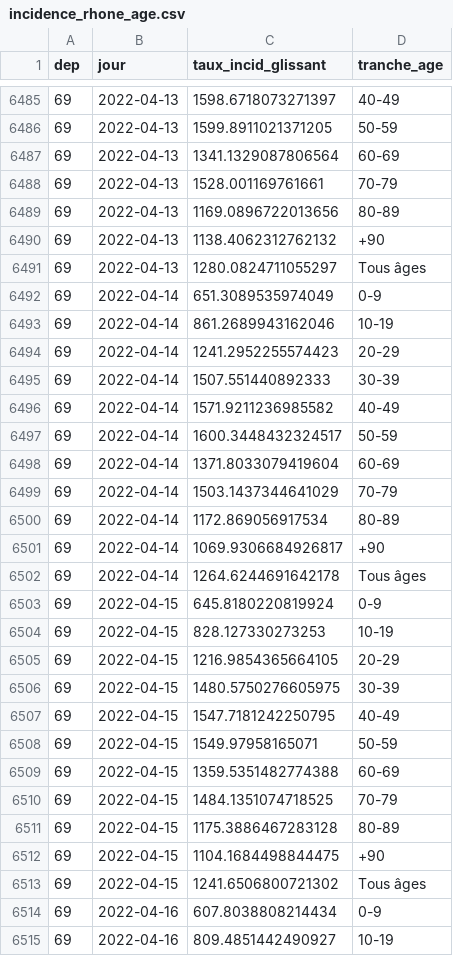
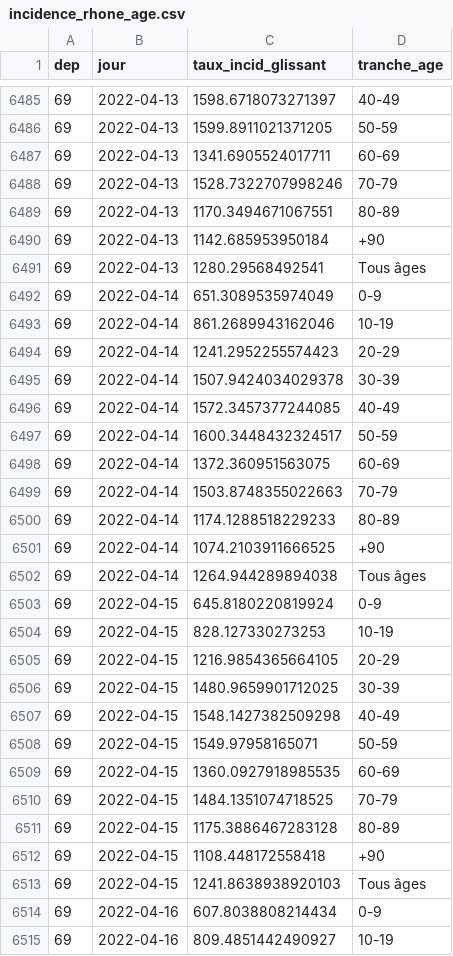
Before and after one commit to martiblc/covid-data-auto, a CSV file: data/incidence_rhone_age.csv, drawn as a sheet; only a part is shown, gaps mark what is left out; the diff covers the shown part only.

```diff
--- a/data/incidence_rhone_age.csv
+++ b/data/incidence_rhone_age.csv
@@ -6486,7 +6486,7 @@ dep,jour,taux_incid_glissant,tranche_age
 69,2022-04-13,1599.8911021371205,50-59
-69,2022-04-13,1341.1329087806564,60-69
-69,2022-04-13,1528.001169761661,70-79
-69,2022-04-13,1169.0896722013656,80-89
-69,2022-04-13,1138.4062312762132,+90
-69,2022-04-13,1280.0824711055297,Tous âges
+69,2022-04-13,1341.6905524017711,60-69
+69,2022-04-13,1528.7322707998246,70-79
+69,2022-04-13,1170.3494671067551,80-89
+69,2022-04-13,1142.685953950184,+90
+69,2022-04-13,1280.29568492541,Tous âges
 69,2022-04-14,651.3089535974049,0-9
@@ -6494,10 +6494,10 @@ dep,jour,taux_incid_glissant,tranche_age
 69,2022-04-14,1241.2952255574423,20-29
-69,2022-04-14,1507.551440892333,30-39
-69,2022-04-14,1571.9211236985582,40-49
+69,2022-04-14,1507.9424034029378,30-39
+69,2022-04-14,1572.3457377244085,40-49
 69,2022-04-14,1600.3448432324517,50-59
-69,2022-04-14,1371.8033079419604,60-69
-69,2022-04-14,1503.1437344641029,70-79
-69,2022-04-14,1172.869056917534,80-89
-69,2022-04-14,1069.9306684926817,+90
-69,2022-04-14,1264.6244691642178,Tous âges
+69,2022-04-14,1372.360951563075,60-69
+69,2022-04-14,1503.8748355022663,70-79
+69,2022-04-14,1174.1288518229233,80-89
+69,2022-04-14,1074.2103911666525,+90
+69,2022-04-14,1264.944289894038,Tous âges
 69,2022-04-15,645.8180220819924,0-9
@@ -6505,10 +6505,10 @@ dep,jour,taux_incid_glissant,tranche_age
 69,2022-04-15,1216.9854365664105,20-29
-69,2022-04-15,1480.5750276605975,30-39
-69,2022-04-15,1547.7181242250795,40-49
+69,2022-04-15,1480.9659901712025,30-39
+69,2022-04-15,1548.1427382509298,40-49
 69,2022-04-15,1549.97958165071,50-59
-69,2022-04-15,1359.5351482774388,60-69
+69,2022-04-15,1360.0927918985535,60-69
 69,2022-04-15,1484.1351074718525,70-79
 69,2022-04-15,1175.3886467283128,80-89
-69,2022-04-15,1104.1684498844475,+90
-69,2022-04-15,1241.6506800721302,Tous âges
+69,2022-04-15,1108.448172558418,+90
+69,2022-04-15,1241.8638938920103,Tous âges
 69,2022-04-16,607.8038808214434,0-9
```
Also changed, not shown: 11 added rows and 66 edited cells elsewhere in this file, data/cas_natio.csv, data/incidence_france.csv, 9 other files.
